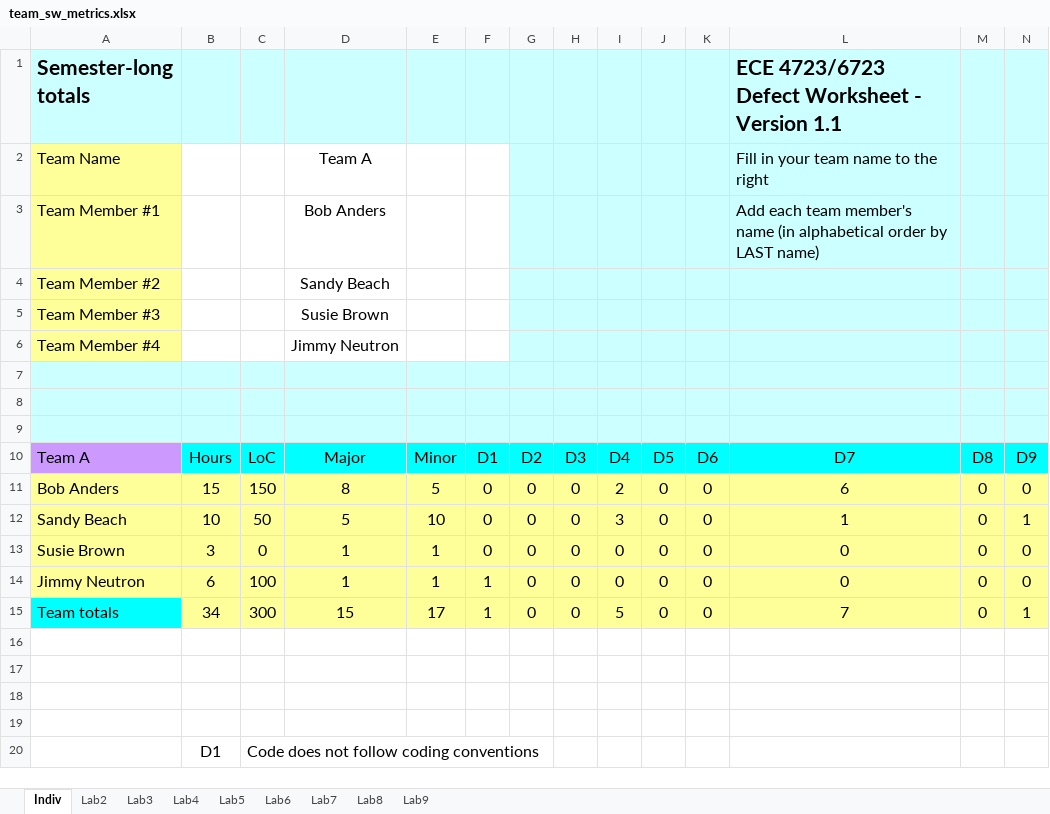
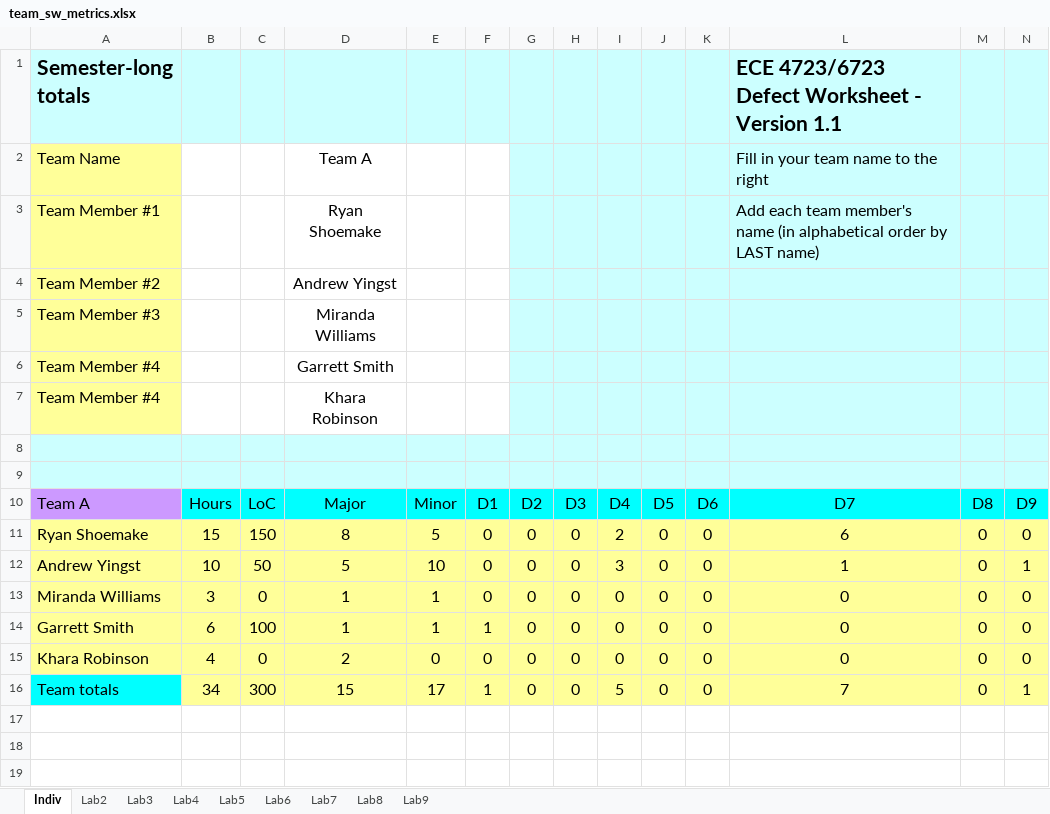
Before and after one commit to Embedded-Systems-Spring-2020/Lab2, an Excel workbook: Docs/team_sw_metrics.xlsx, sheet Indiv, drawn as a sheet; only a part is shown; the shorter side is filled out with more unchanged rows; values as stored, in another font and other column widths than the file's, no borders; removed rows and columns are numbered as before the commit, all else as after; rows hold the shown columns only; the diff names each change by its address in the sheet, - before the commit and + after, or states it on an @@ line.

Commit message:
Fixed team member's names, fixed first sheet/team roster

```diff
--- a/Docs/team_sw_metrics.xlsx (sheet Indiv)
+++ b/Docs/team_sw_metrics.xlsx (sheet Indiv)
-D3: Bob Anders
+D3: Ryan Shoemake
-D4: Sandy Beach
+D4: Andrew Yingst
-D5: Susie Brown
+D5: Miranda Williams
-D6: Jimmy Neutron
+D6: Garrett Smith
-row 7: (empty)
+row 7: Team Member #4 |  |  | Khara Robinson
-A7 fill: #CCFFFF
+A7 fill: #FFFF99
-B7:F7 fill: #CCFFFF
+B7:F7 fill: none
-A11 (Semester-long totals): Bob Anders
+A11 (Semester-long totals): Ryan Shoemake
-A12 (Semester-long totals): Sandy Beach
+A12 (Semester-long totals): Andrew Yingst
-A13 (Semester-long totals): Susie Brown
+A13 (Semester-long totals): Miranda Williams
-A14 (Semester-long totals): Jimmy Neutron
+A14 (Semester-long totals): Garrett Smith
+row 15: Khara Robinson | 4 | 0 | 2 | 0 | 0 | 0 | 0 | 0 | 0 | 0 | 0 | 0 | 0
-row 16: (empty)
```
Also changed, not shown: sheet Lab6, sheet Lab3, sheet Lab5, sheet Lab7, sheet Lab8, sheet Lab4, 2 more sheets, formulas that keep their value.
